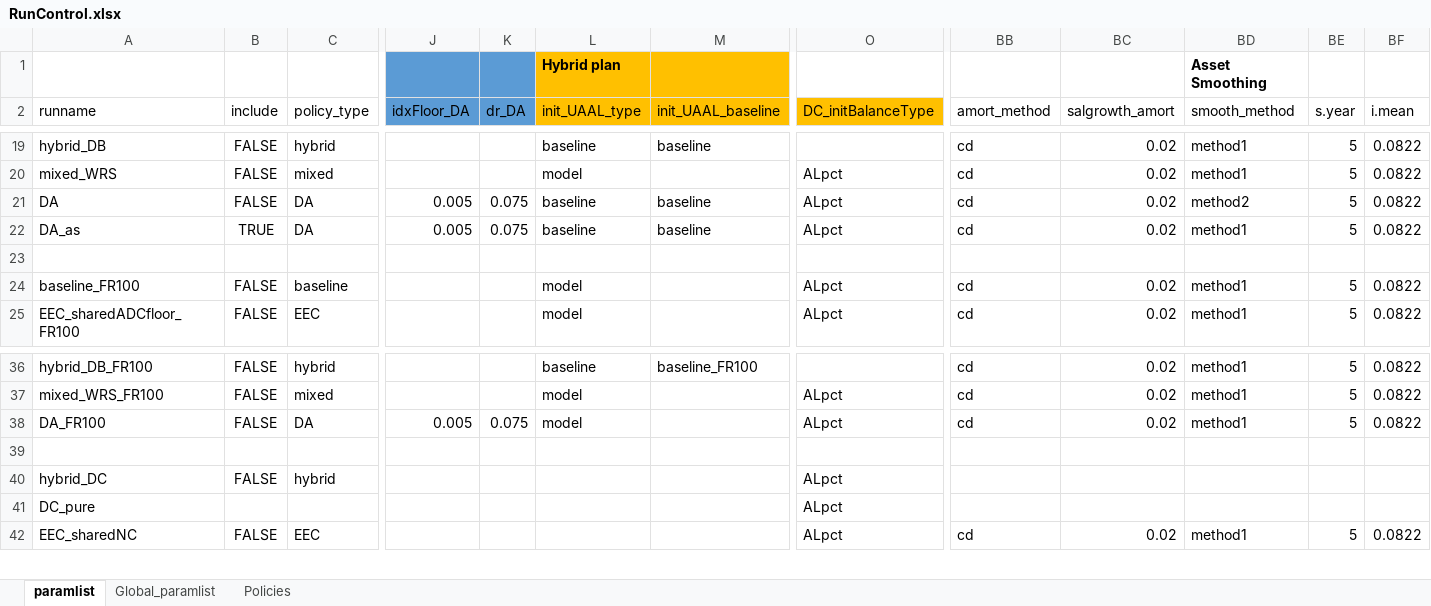
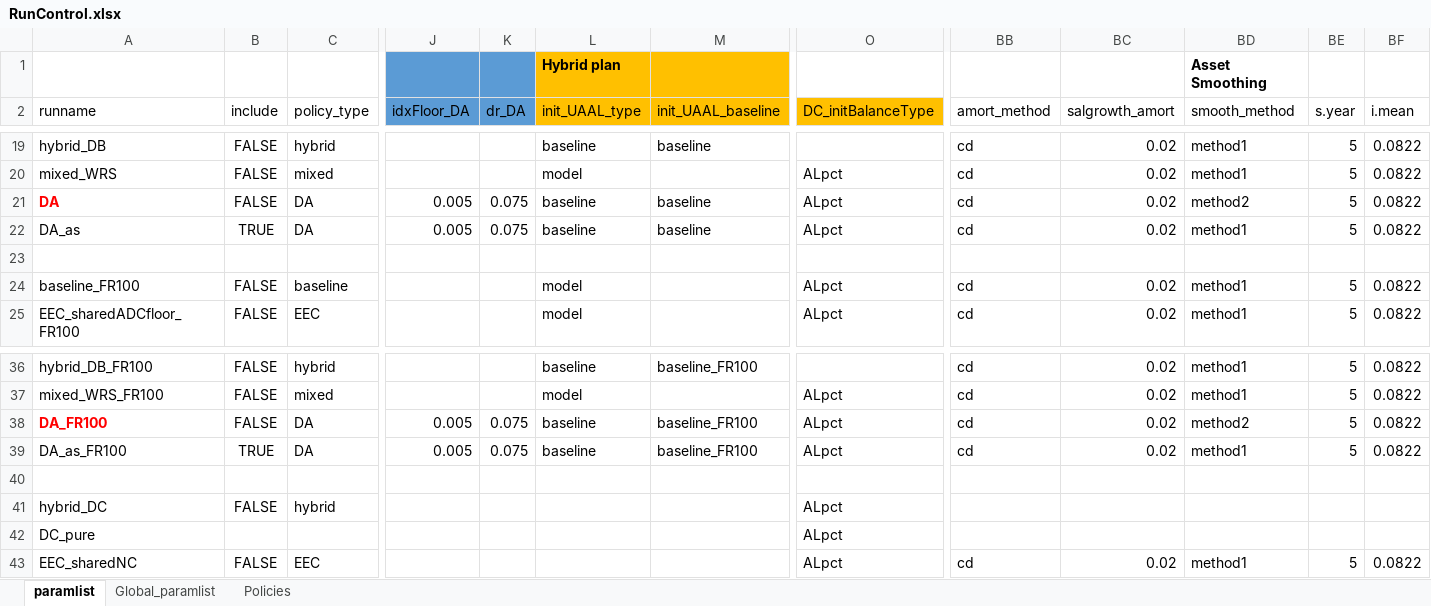
Before and after one commit to yimengyin16/PenSim_riskSharing, an Excel workbook: RunControl.xlsx, sheet paramlist, drawn as a sheet; only a part is shown, gaps mark what is left out; values as stored, in another font and other column widths than the file's, no borders; rows hold the shown columns only; the diff names each change by its address in the sheet, - before the commit and + after, or states it on an @@ line.

Commit message:
update results for DA with asset smoothing

```diff
--- a/RunControl.xlsx (sheet paramlist)
+++ b/RunControl.xlsx (sheet paramlist)
@@ A21 bold: off → on, text colour: black → #FF0000 @@
@@ A38 bold: off → on, text colour: black → #FF0000 @@
-L38 (init_UAAL_type): model
+L38 (init_UAAL_type): baseline
-M38 (init_UAAL_baseline): (empty)
+M38 (init_UAAL_baseline): baseline_FR100
-BD38 (smooth_method): method1
+BD38 (smooth_method): method2
+row 39: DA_as_FR100 | TRUE | DA | 0.005 | 0.075 | baseline | baseline_FR100 | ALpct | cd | 0.02 | method1 | 5 | 0.0822
```
Also changed, not shown: sheet Global_paramlist, Analysis/figTbl_guidebook/tbl_ERCvol.xlsx, Analysis/figTbl_guidebook/tbl_pvERC.xlsx, 10 other files.
